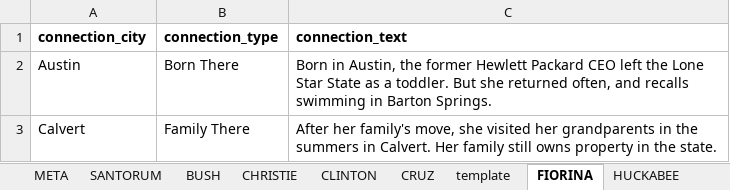
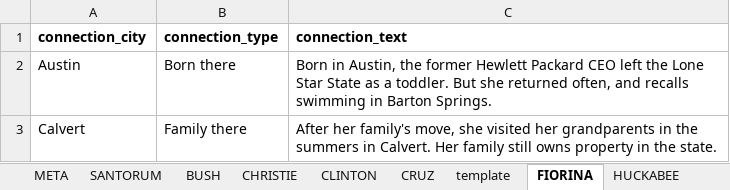
Before and after one commit to texastribune/tx-prez-candidates, an Excel workbook: data.xlsx, sheet FIORINA, drawn as a sheet; values as stored, in another font and other column widths than the file's, no borders; charts and pictures not drawn; the diff names each change by its address in the sheet, - before the commit and + after, or states it on an @@ line.

```diff
--- a/data.xlsx (sheet FIORINA)
+++ b/data.xlsx (sheet FIORINA)
-B2 (connection_type): Born There
+B2 (connection_type): Born there
-B3 (connection_type): Family There
+B3 (connection_type): Family there
```
Also changed, not shown: sheet BUSH, sheet PERRY, sheet CLINTON, sheet WARREN, sheet PAUL, sheet CRUZ, 3 more sheets, 3 other files.
